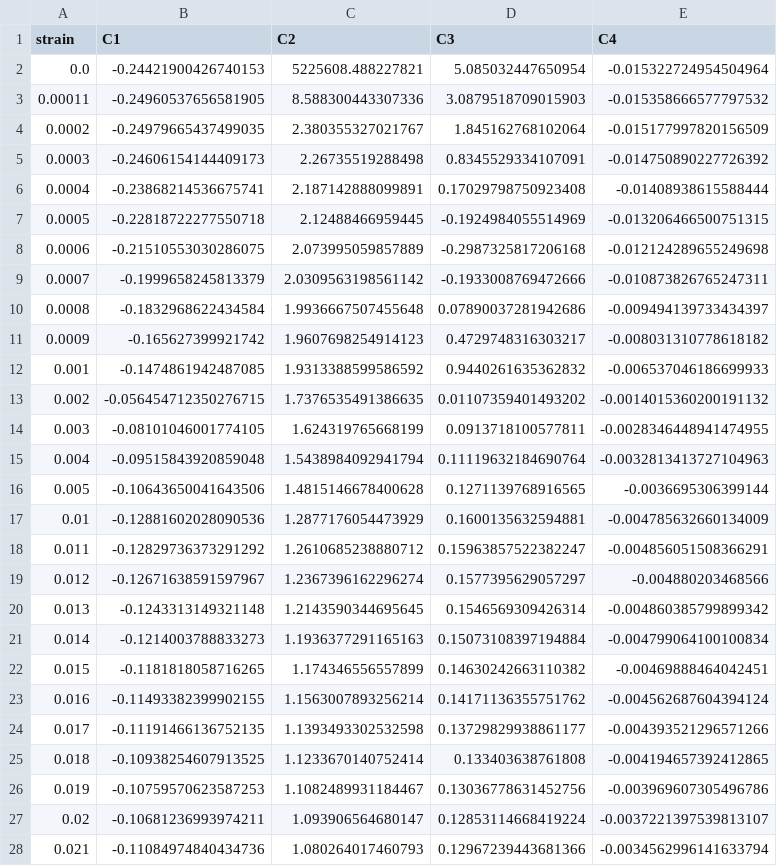
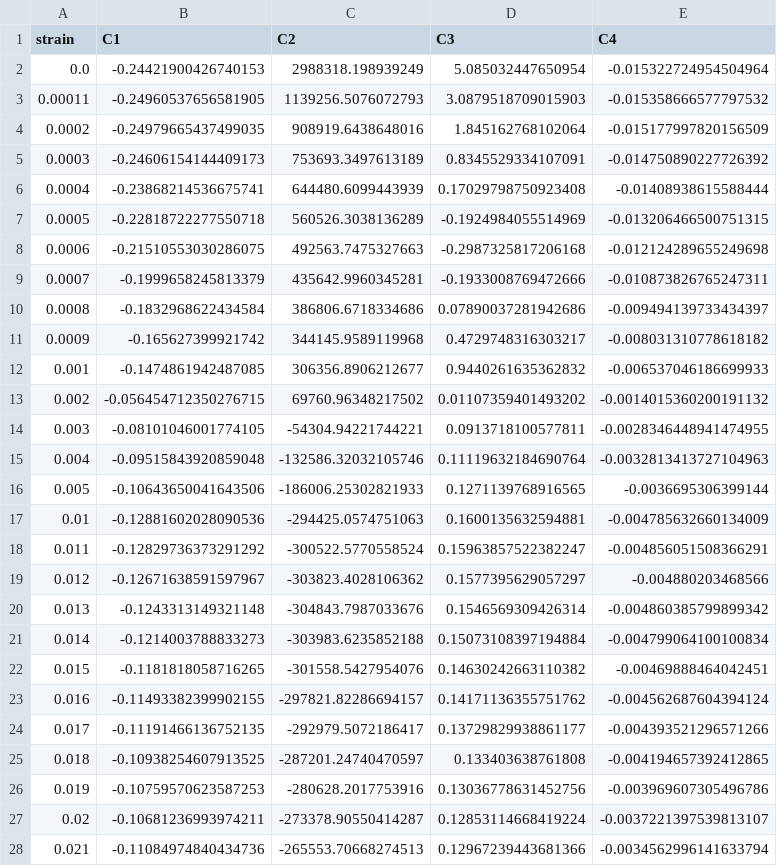
Before and after one commit to meiannnnn/coe-final-project, a CSV file: strain_rate_calibration/student2/Fitted_Parameters_Tmp673.15_RD.csv, drawn as a sheet; only a part is shown; the diff covers the shown part only.

```diff
--- a/strain_rate_calibration/student2/Fitted_Parameters_Tmp673.15_RD.csv
+++ b/strain_rate_calibration/student2/Fitted_Parameters_Tmp673.15_RD.csv
@@ -1,28 +1,28 @@
 strain,C1,C2,C3,C4
-0.0,-0.24421900426740153,5225608.488227821,5.085032447650954,-0.015322724954504964
-0.00011,-0.24960537656581905,8.588300443307336,3.0879518709015903,-0.015358666577797532
-0.0002,-0.24979665437499035,2.380355327021767,1.845162768102064,-0.015177997820156509
-0.0003,-0.24606154144409173,2.26735519288498,0.8345529334107091,-0.014750890227726392
-0.0004,-0.23868214536675741,2.187142888099891,0.17029798750923408,-0.01408938615588444
-0.0005,-0.22818722277550718,2.12488466959445,-0.1924984055514969,-0.013206466500751315
-0.0006,-0.21510553030286075,2.073995059857889,-0.2987325817206168,-0.012124289655249698
-0.0007,-0.1999658245813379,2.0309563198561142,-0.1933008769472666,-0.010873826765247311
-0.0008,-0.1832968622434584,1.9936667507455648,0.07890037281942686,-0.009494139733434397
-0.0009,-0.165627399921742,1.9607698254914123,0.4729748316303217,-0.008031310778618182
-0.001,-0.1474861942487085,1.9313388599586592,0.9440261635362832,-0.006537046186699933
-0.002,-0.056454712350276715,1.7376535491386635,0.01107359401493202,-0.0014015360200191132
-0.003,-0.08101046001774105,1.624319765668199,0.0913718100577811,-0.0028346448941474955
-0.004,-0.09515843920859048,1.5438984092941794,0.11119632184690764,-0.0032813413727104963
-0.005,-0.10643650041643506,1.4815146678400628,0.1271139768916565,-0.0036695306399144
-0.01,-0.12881602028090536,1.2877176054473929,0.1600135632594881,-0.004785632660134009
-0.011,-0.12829736373291292,1.2610685238880712,0.15963857522382247,-0.004856051508366291
-0.012,-0.12671638591597967,1.2367396162296274,0.1577395629057297,-0.004880203468566
-0.013,-0.1243313149321148,1.2143590344695645,0.1546569309426314,-0.004860385799899342
-0.014,-0.1214003788833273,1.1936377291165163,0.15073108397194884,-0.004799064100100834
-0.015,-0.1181818058716265,1.174346556557899,0.14630242663110382,-0.00469888464042451
-0.016,-0.11493382399902155,1.1563007893256214,0.14171136355751762,-0.004562687604394124
-0.017,-0.11191466136752135,1.1393493302532598,0.13729829938861177,-0.004393521296571266
-0.018,-0.10938254607913525,1.1233670140752414,0.133403638761808,-0.004194657392412865
-0.019,-0.10759570623587253,1.1082489931184467,0.13036778631452756,-0.003969607305496786
-0.02,-0.10681236993974211,1.093906564680147,0.12853114668419224,-0.0037221397539813107
-0.021,-0.11084974840434736,1.080264017460793,0.12967239443681366,-0.0034562996141633794
+0.0,-0.24421900426740153,2988318.198939249,5.085032447650954,-0.015322724954504964
+0.00011,-0.24960537656581905,1139256.5076072793,3.0879518709015903,-0.015358666577797532
+0.0002,-0.24979665437499035,908919.6438648016,1.845162768102064,-0.015177997820156509
+0.0003,-0.24606154144409173,753693.3497613189,0.8345529334107091,-0.014750890227726392
+0.0004,-0.23868214536675741,644480.6099443939,0.17029798750923408,-0.01408938615588444
+0.0005,-0.22818722277550718,560526.3038136289,-0.1924984055514969,-0.013206466500751315
+0.0006,-0.21510553030286075,492563.7475327663,-0.2987325817206168,-0.012124289655249698
+0.0007,-0.1999658245813379,435642.9960345281,-0.1933008769472666,-0.010873826765247311
+0.0008,-0.1832968622434584,386806.6718334686,0.07890037281942686,-0.009494139733434397
+0.0009,-0.165627399921742,344145.9589119968,0.4729748316303217,-0.008031310778618182
+0.001,-0.1474861942487085,306356.8906212677,0.9440261635362832,-0.006537046186699933
+0.002,-0.056454712350276715,69760.96348217502,0.01107359401493202,-0.0014015360200191132
+0.003,-0.08101046001774105,-54304.94221744221,0.0913718100577811,-0.0028346448941474955
+0.004,-0.09515843920859048,-132586.32032105746,0.11119632184690764,-0.0032813413727104963
+0.005,-0.10643650041643506,-186006.25302821933,0.1271139768916565,-0.0036695306399144
+0.01,-0.12881602028090536,-294425.0574751063,0.1600135632594881,-0.004785632660134009
+0.011,-0.12829736373291292,-300522.5770558524,0.15963857522382247,-0.004856051508366291
+0.012,-0.12671638591597967,-303823.4028106362,0.1577395629057297,-0.004880203468566
+0.013,-0.1243313149321148,-304843.7987033676,0.1546569309426314,-0.004860385799899342
+0.014,-0.1214003788833273,-303983.6235852188,0.15073108397194884,-0.004799064100100834
+0.015,-0.1181818058716265,-301558.5427954076,0.14630242663110382,-0.00469888464042451
+0.016,-0.11493382399902155,-297821.82286694157,0.14171136355751762,-0.004562687604394124
+0.017,-0.11191466136752135,-292979.5072186417,0.13729829938861177,-0.004393521296571266
+0.018,-0.10938254607913525,-287201.24740470597,0.133403638761808,-0.004194657392412865
+0.019,-0.10759570623587253,-280628.2017753916,0.13036778631452756,-0.003969607305496786
+0.02,-0.10681236993974211,-273378.90550414287,0.12853114668419224,-0.0037221397539813107
+0.021,-0.11084974840434736,-265553.70668274513,0.12967239443681366,-0.0034562996141633794
```
Also changed, not shown: 58 edited cells elsewhere in this file, strain_rate_calibration/student2/R_values_Tmp673.15_RD.csv, 2 other files.
